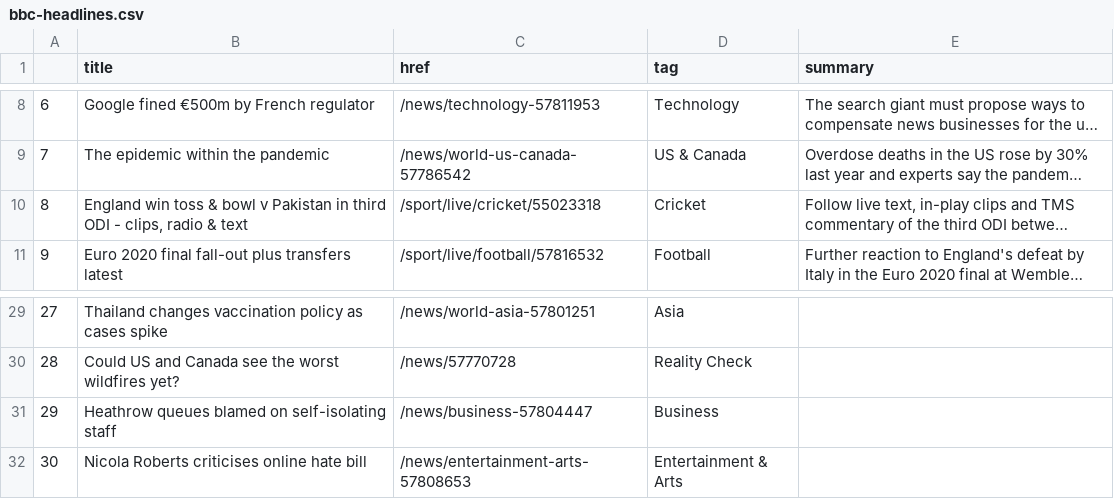
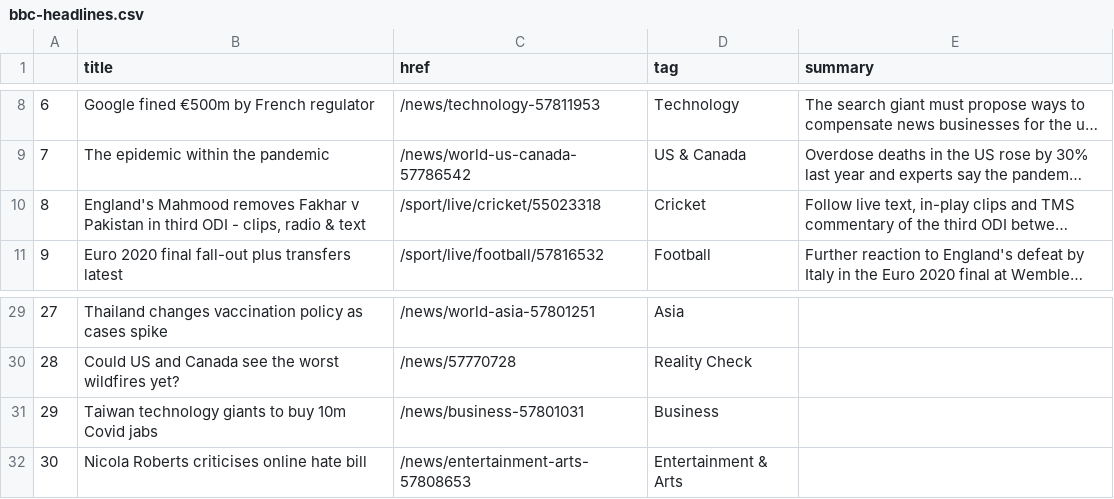
Before and after one commit to bujanowski/automated-scraper, a CSV file: bbc-headlines.csv, drawn as a sheet; only a part is shown, gaps mark what is left out; long unchanged cells end in …; the diff names each change by its address in the sheet, - before the commit and + after, or states it on an @@ line.

```diff
--- a/bbc-headlines.csv
+++ b/bbc-headlines.csv
-B10 (title): England win toss & bowl v Pakistan…
+B10 (title): England's Mahmood removes Fakhar v Pakistan…
-B31 (title): Heathrow queues blamed on self-isolating staff
+B31 (title): Taiwan technology giants to buy 10m Covid jabs
-C31 (href): /news/business-57804447
+C31 (href): /news/business-57801031
```
